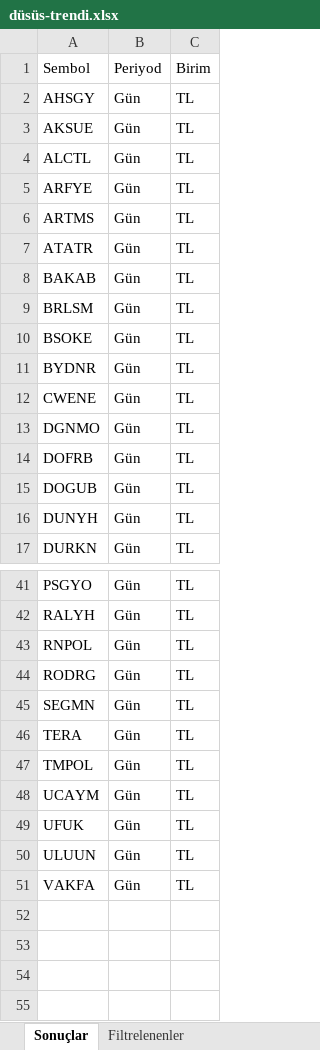
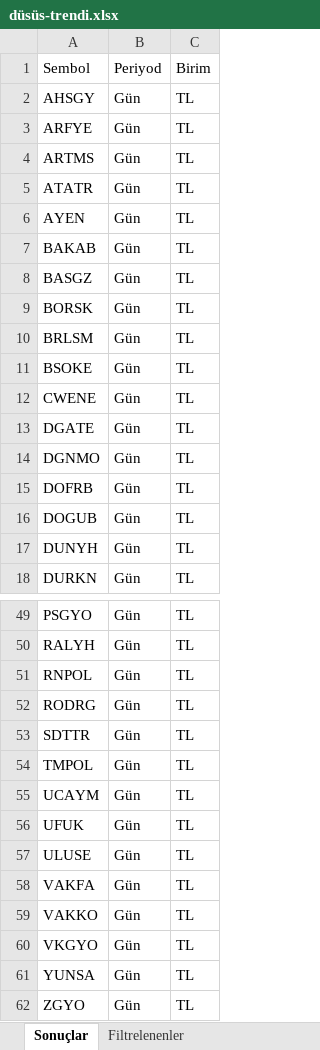
Before and after one commit to Ermana39/hoca-ile-borsa, an Excel workbook: app/borsa/gosterge-taramalari/data/düsüs-trendi.xlsx, sheet Sonuçlar, drawn as a sheet; only a part is shown, gaps mark what is left out; values as stored, in another font and other column widths than the file's, no borders; removed rows and columns are numbered as before the commit, all else as after; the diff covers the shown part only; the diff names each change by its address in the sheet, - before the commit and + after, or states it on an @@ line.

```diff
--- a/app/borsa/gosterge-taramalari/data/düsüs-trendi.xlsx (sheet Sonuçlar)
+++ b/app/borsa/gosterge-taramalari/data/düsüs-trendi.xlsx (sheet Sonuçlar)
-row 3: AKSUE | Gün | TL
-row 4: ALCTL | Gün | TL
+row 6: AYEN | Gün | TL
+row 8: BASGZ | Gün | TL
+row 9: BORSK | Gün | TL
-row 11: BYDNR | Gün | TL
+row 13: DGATE | Gün | TL
-row 45: SEGMN | Gün | TL
-A53: TERA
+A53: SDTTR
-A57: ULUUN
+A57: ULUSE
+row 59: VAKKO | Gün | TL
+row 60: VKGYO | Gün | TL
+row 61: YUNSA | Gün | TL
+row 62: ZGYO | Gün | TL
```
Also changed, not shown: 7 added rows elsewhere in this sheet, sheet Filtrelenenler, app/borsa/geri-alim-programlari/data/geri-alim.xlsx, app/borsa/gosterge-taramalari/data/Yükselis-trendi.xlsx, 32 other files.
